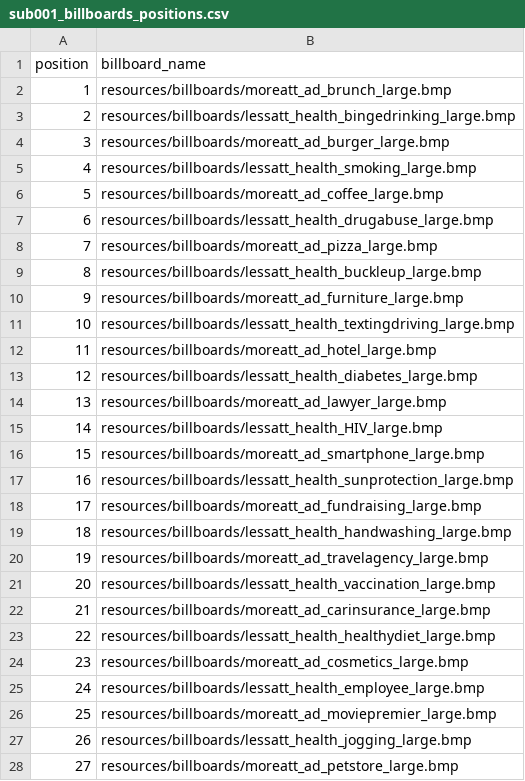
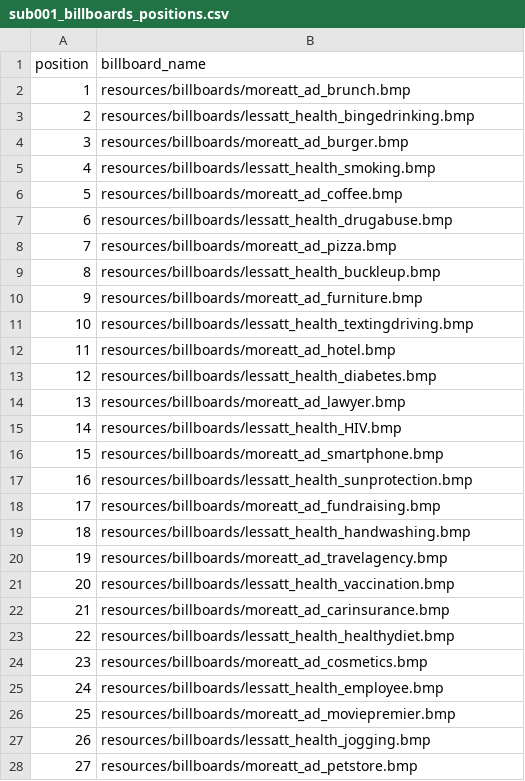
Before and after one commit to nomcomm/vr_city_driving, a CSV file: data/00_study_preparation/stimuli_subject_files/sub001_billboards_positions.csv, drawn as a sheet; only a part is shown; the diff covers the shown part only.

```diff
--- a/data/00_study_preparation/stimuli_subject_files/sub001_billboards_positions.csv
+++ b/data/00_study_preparation/stimuli_subject_files/sub001_billboards_positions.csv
@@ -1,28 +1,28 @@
 position,billboard_name
-1,resources/billboards/moreatt_ad_brunch_large.bmp
-2,resources/billboards/lessatt_health_bingedrinking_large.bmp
-3,resources/billboards/moreatt_ad_burger_large.bmp
-4,resources/billboards/lessatt_health_smoking_large.bmp
-5,resources/billboards/moreatt_ad_coffee_large.bmp
-6,resources/billboards/lessatt_health_drugabuse_large.bmp
-7,resources/billboards/moreatt_ad_pizza_large.bmp
-8,resources/billboards/lessatt_health_buckleup_large.bmp
-9,resources/billboards/moreatt_ad_furniture_large.bmp
-10,resources/billboards/lessatt_health_textingdriving_large.bmp
-11,resources/billboards/moreatt_ad_hotel_large.bmp
-12,resources/billboards/lessatt_health_diabetes_large.bmp
-13,resources/billboards/moreatt_ad_lawyer_large.bmp
-14,resources/billboards/lessatt_health_HIV_large.bmp
-15,resources/billboards/moreatt_ad_smartphone_large.bmp
-16,resources/billboards/lessatt_health_sunprotection_large.bmp
-17,resources/billboards/moreatt_ad_fundraising_large.bmp
-18,resources/billboards/lessatt_health_handwashing_large.bmp
-19,resources/billboards/moreatt_ad_travelagency_large.bmp
-20,resources/billboards/lessatt_health_vaccination_large.bmp
-21,resources/billboards/moreatt_ad_carinsurance_large.bmp
-22,resources/billboards/lessatt_health_healthydiet_large.bmp
-23,resources/billboards/moreatt_ad_cosmetics_large.bmp
-24,resources/billboards/lessatt_health_employee_large.bmp
-25,resources/billboards/moreatt_ad_moviepremier_large.bmp
-26,resources/billboards/lessatt_health_jogging_large.bmp
-27,resources/billboards/moreatt_ad_petstore_large.bmp
+1,resources/billboards/moreatt_ad_brunch.bmp
+2,resources/billboards/lessatt_health_bingedrinking.bmp
+3,resources/billboards/moreatt_ad_burger.bmp
+4,resources/billboards/lessatt_health_smoking.bmp
+5,resources/billboards/moreatt_ad_coffee.bmp
+6,resources/billboards/lessatt_health_drugabuse.bmp
+7,resources/billboards/moreatt_ad_pizza.bmp
+8,resources/billboards/lessatt_health_buckleup.bmp
+9,resources/billboards/moreatt_ad_furniture.bmp
+10,resources/billboards/lessatt_health_textingdriving.bmp
+11,resources/billboards/moreatt_ad_hotel.bmp
+12,resources/billboards/lessatt_health_diabetes.bmp
+13,resources/billboards/moreatt_ad_lawyer.bmp
+14,resources/billboards/lessatt_health_HIV.bmp
+15,resources/billboards/moreatt_ad_smartphone.bmp
+16,resources/billboards/lessatt_health_sunprotection.bmp
+17,resources/billboards/moreatt_ad_fundraising.bmp
+18,resources/billboards/lessatt_health_handwashing.bmp
+19,resources/billboards/moreatt_ad_travelagency.bmp
+20,resources/billboards/lessatt_health_vaccination.bmp
+21,resources/billboards/moreatt_ad_carinsurance.bmp
+22,resources/billboards/lessatt_health_healthydiet.bmp
+23,resources/billboards/moreatt_ad_cosmetics.bmp
+24,resources/billboards/lessatt_health_employee.bmp
+25,resources/billboards/moreatt_ad_moviepremier.bmp
+26,resources/billboards/lessatt_health_jogging.bmp
+27,resources/billboards/moreatt_ad_petstore.bmp
```
Also changed, not shown: 13 edited cells elsewhere in this file, data/00_study_preparation/stimuli_subject_files/sub002_billboards_positions.csv, data/00_study_preparation/stimuli_subject_files/sub003_billboards_positions.csv, 38 other files.
